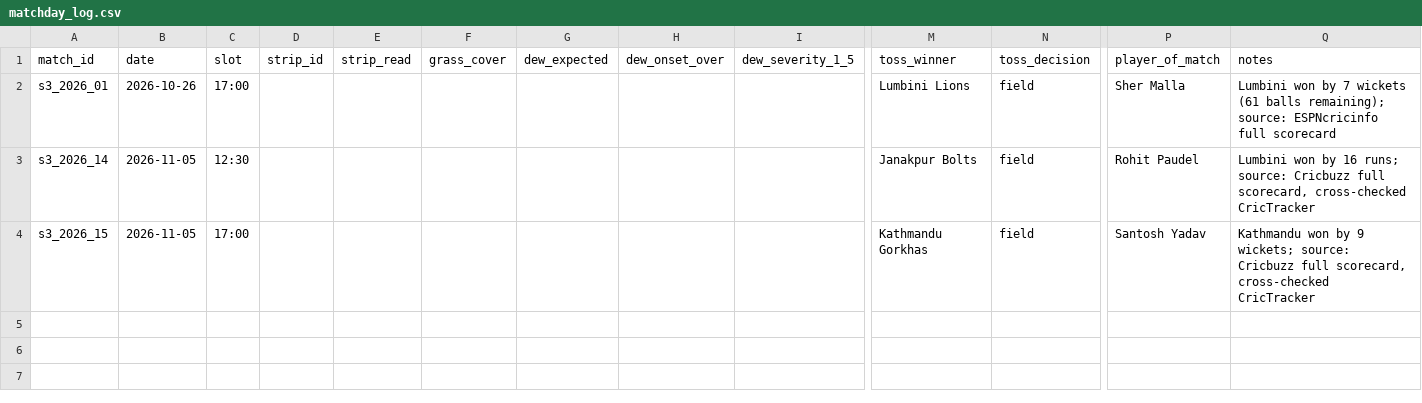
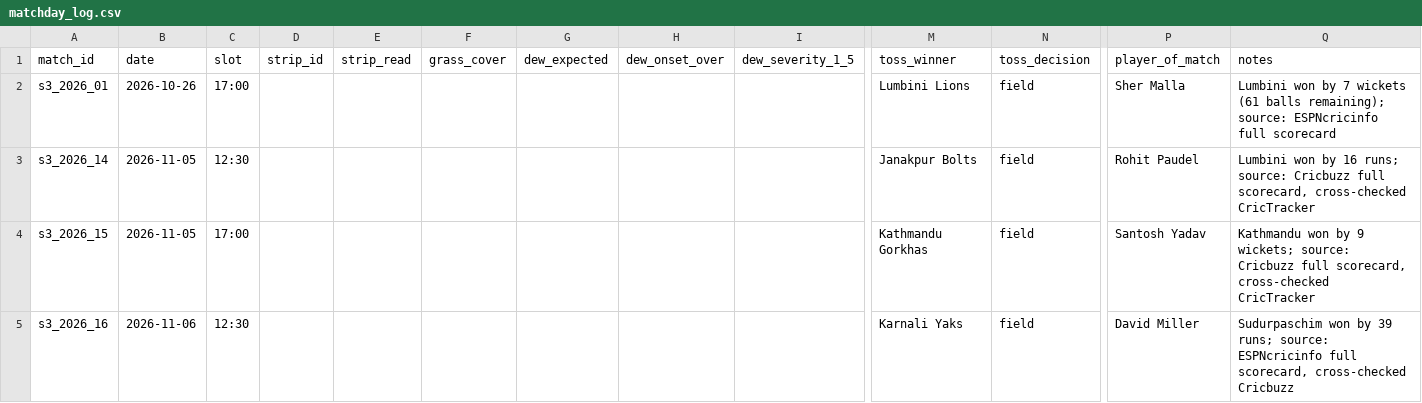
Before and after one commit to Dikshant-Neupane/CricNepal, a CSV file: data/capture/matchday_log.csv, drawn as a sheet; only a part is shown, gaps mark what is left out; rows hold the shown columns only; the diff names each change by its address in the sheet, - before the commit and + after, or states it on an @@ line.

```diff
--- a/data/capture/matchday_log.csv
+++ b/data/capture/matchday_log.csv
+row 5: s3_2026_16 | 2026-11-06 | 12:30 |  |  |  |  |  |  | Karnali Yaks | field | David Miller | Sudurpaschim won by 39 runs; source: ESPNcricinfo full scorecard, cross-checked Cricbuzz
```
Also changed, not shown: data/capture/match_facts.csv, data/capture/scorecard_batting.csv, 3 other files.
